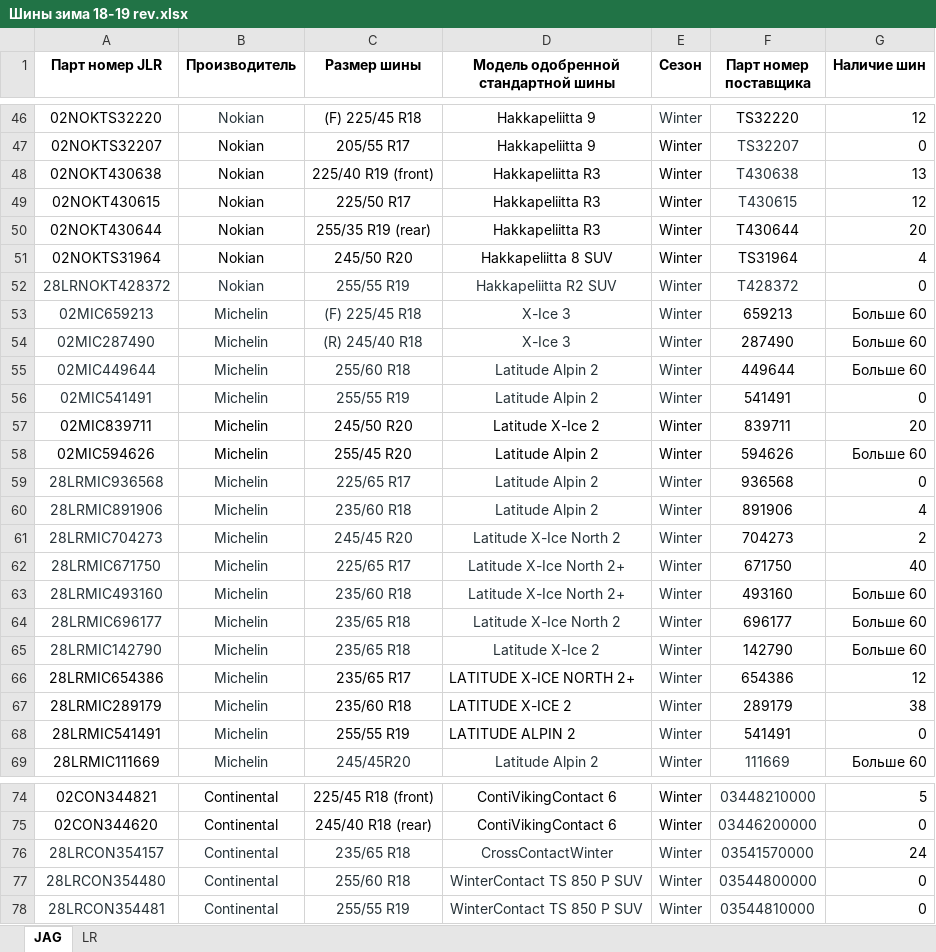
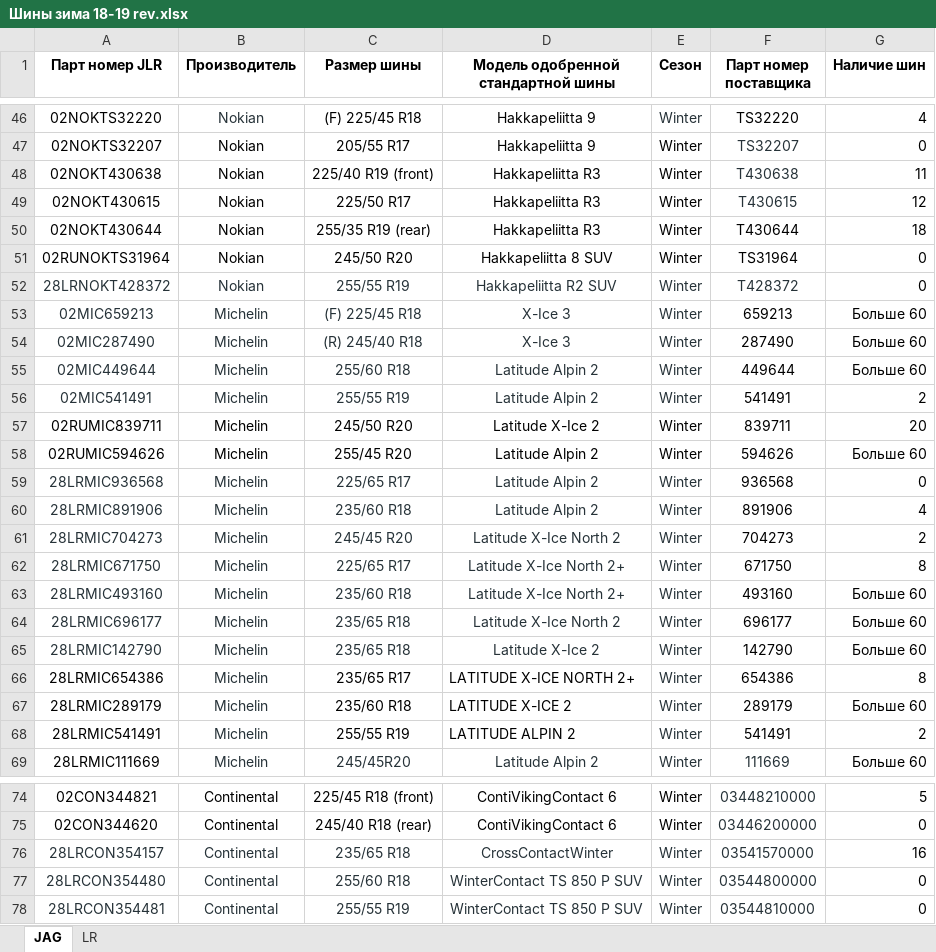
Before and after one commit to artforteam2018/price-server, an Excel workbook: attachments/Шины зима 18-19 rev.xlsx, sheet JAG, drawn as a sheet; only a part is shown, gaps mark what is left out; values as stored, in another font and other column widths than the file's, no borders; the diff covers the shown part only; the diff names each change by its address in the sheet, - before the commit and + after, or states it on an @@ line.

```diff
--- a/attachments/Шины зима 18-19 rev.xlsx (sheet JAG)
+++ b/attachments/Шины зима 18-19 rev.xlsx (sheet JAG)
-G46 (Наличие шин): 12
+G46 (Наличие шин): 4
-G48 (Наличие шин): 13
+G48 (Наличие шин): 11
-G50 (Наличие шин): 20
+G50 (Наличие шин): 18
-A51 (Парт номер JLR): 02NOKTS31964
+A51 (Парт номер JLR): 02RUNOKTS31964
-G51 (Наличие шин): 4
+G51 (Наличие шин): 0
-G56 (Наличие шин): 0
+G56 (Наличие шин): 2
-A57 (Парт номер JLR): 02MIC839711
+A57 (Парт номер JLR): 02RUMIC839711
-A58 (Парт номер JLR): 02MIC594626
+A58 (Парт номер JLR): 02RUMIC594626
-G62 (Наличие шин): 40
+G62 (Наличие шин): 8
-G66 (Наличие шин): 12
+G66 (Наличие шин): 8
-G67 (Наличие шин): 38
+G67 (Наличие шин): Больше 60
-G68 (Наличие шин): 0
+G68 (Наличие шин): 2
-G76 (Наличие шин): 24
+G76 (Наличие шин): 16
```
Also changed, not shown: 16 edited cells elsewhere in this sheet, sheet LR, 20 other files.
